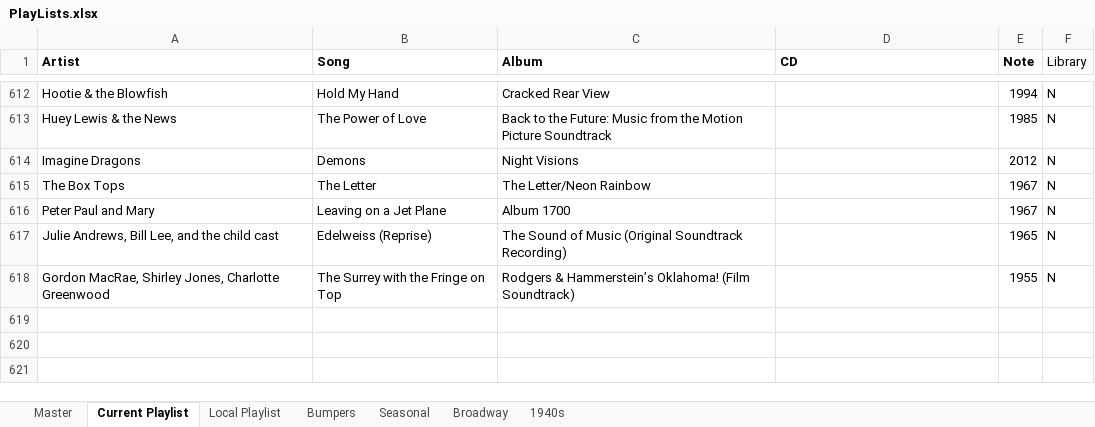
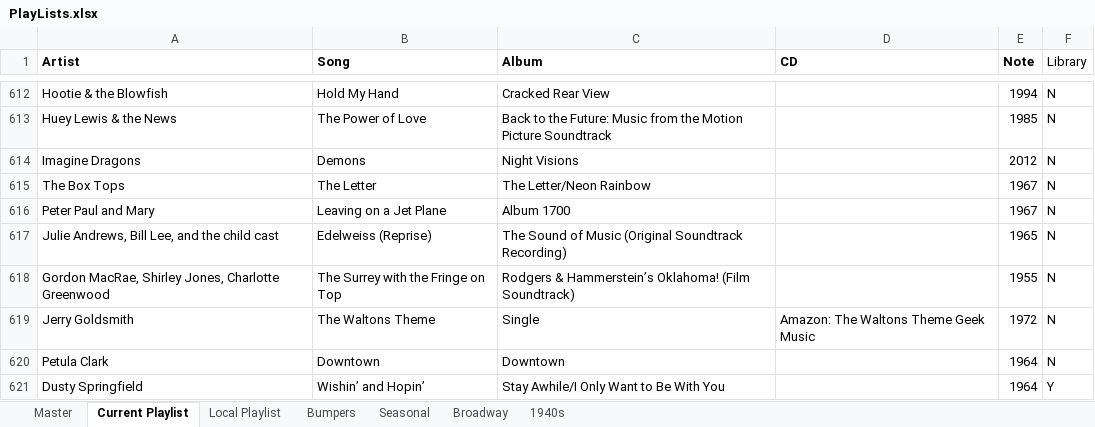
Before and after one commit to brianmcgrathnet/onlineradio, an Excel workbook: PlayLists.xlsx, sheet Current Playlist, drawn as a sheet; only a part is shown, gaps mark what is left out; values as stored, in another font and other column widths than the file's, no borders; the diff names each change by its address in the sheet, - before the commit and + after, or states it on an @@ line.

```diff
--- a/PlayLists.xlsx (sheet Current Playlist)
+++ b/PlayLists.xlsx (sheet Current Playlist)
+row 619: Jerry Goldsmith | The Waltons Theme | Single | Amazon: The Waltons Theme Geek Music | 1972 | N
+row 620: Petula Clark | Downtown | Downtown |  | 1964 | N
+row 621: Dusty Springfield | Wishin’ and Hopin’ | Stay Awhile/I Only Want to Be With You |  | 1964 | Y
```
Also changed, not shown: sheet 1940s.
